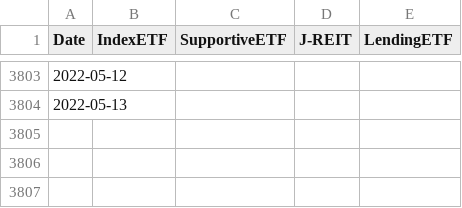
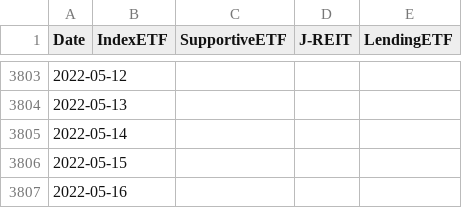
Before and after one commit to ki-chi/boj-etf-purchase, a CSV file: data/processed/boj_etf_reit_amount.csv, drawn as a sheet; only a part is shown, gaps mark what is left out; the diff names each change by its address in the sheet, - before the commit and + after, or states it on an @@ line.

Commit message:
Update data

```diff
--- a/data/processed/boj_etf_reit_amount.csv
+++ b/data/processed/boj_etf_reit_amount.csv
+row 3805: 2022-05-14
+row 3806: 2022-05-15
+row 3807: 2022-05-16
```
Also changed, not shown: 1 other file.
